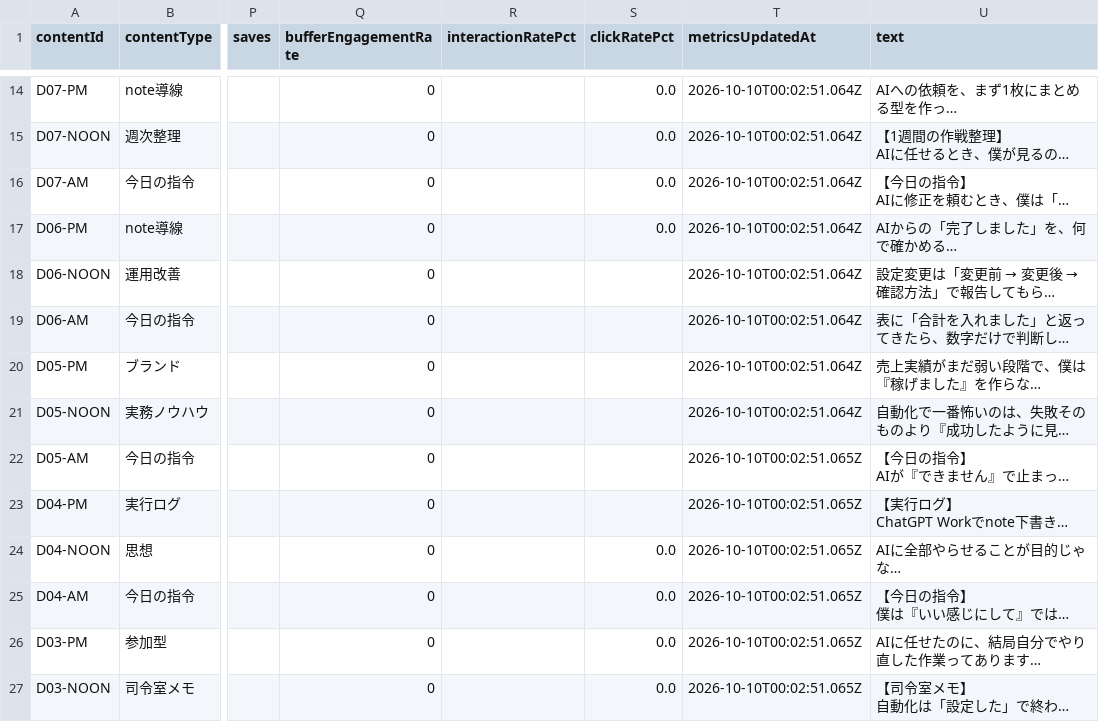
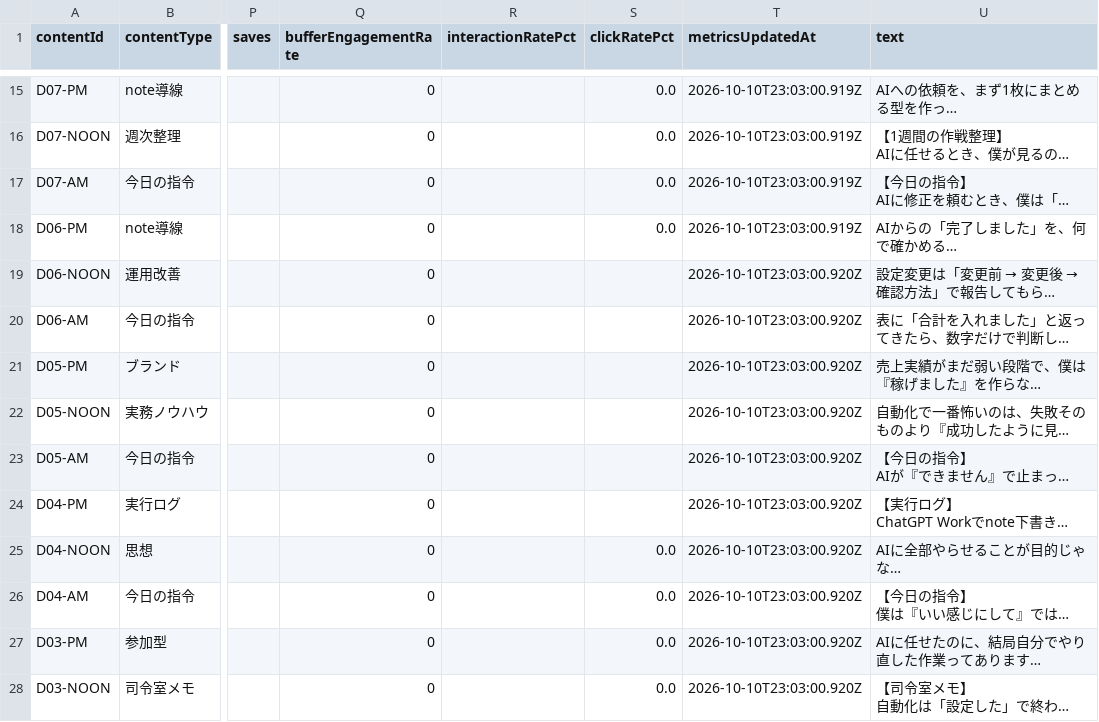
Before and after one commit to innovation4131210-alt/sena-media, a CSV file: automation/ai-command-x/analytics/posts.csv, drawn as a sheet; only a part is shown, gaps mark what is left out; long unchanged cells end in …; addresses are those after the commit; the diff covers the shown part only; the diff names each change by its address in the sheet, - before the commit and + after, or states it on an @@ line.

```diff
--- a/automation/ai-command-x/analytics/posts.csv
+++ b/automation/ai-command-x/analytics/posts.csv
-T15:T18 (metricsUpdatedAt): 2026-10-10T00:02:51.064Z
+T15:T18 (metricsUpdatedAt): 2026-10-10T23:03:00.919Z
-T19:T22 (metricsUpdatedAt): 2026-10-10T00:02:51.064Z
+T19:T22 (metricsUpdatedAt): 2026-10-10T23:03:00.920Z
-T23:T28 (metricsUpdatedAt): 2026-10-10T00:02:51.065Z
+T23:T28 (metricsUpdatedAt): 2026-10-10T23:03:00.920Z
```
Also changed, not shown: 1 added row and 20 edited cells elsewhere in this file, 4 other files.
